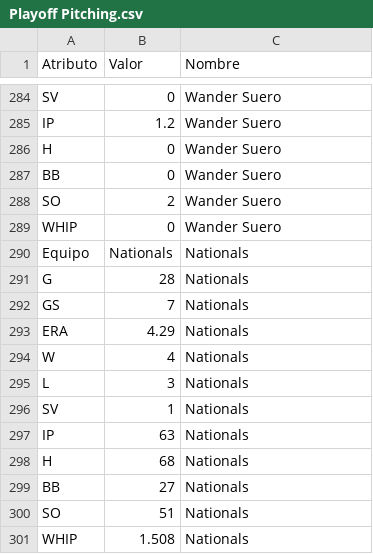
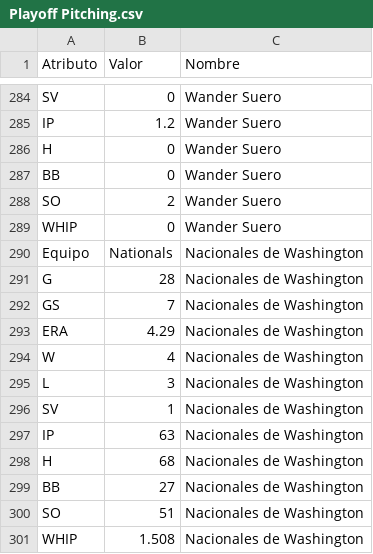
Before and after one commit to bellorinp/World-Series-2019-MLB, a CSV file: data/Playoff Pitching.csv, drawn as a sheet; only a part is shown, gaps mark what is left out.

Commit message:
Update Playoff Pitching.csv

```diff
--- a/data/Playoff Pitching.csv
+++ b/data/Playoff Pitching.csv
@@ -289,13 +289,13 @@ SO,2,Wander Suero
 WHIP,0,Wander Suero
-Equipo,Nationals,Nationals
-G,28,Nationals
-GS,7,Nationals
-ERA,4.29,Nationals
-W,4,Nationals
-L,3,Nationals
-SV,1,Nationals
-IP,63,Nationals
-H,68,Nationals
-BB,27,Nationals
-SO,51,Nationals
-WHIP,1.508,Nationals
+Equipo,Nationals,Nacionales de Washington
+G,28,Nacionales de Washington
+GS,7,Nacionales de Washington
+ERA,4.29,Nacionales de Washington
+W,4,Nacionales de Washington
+L,3,Nacionales de Washington
+SV,1,Nacionales de Washington
+IP,63,Nacionales de Washington
+H,68,Nacionales de Washington
+BB,27,Nacionales de Washington
+SO,51,Nacionales de Washington
+WHIP,1.508,Nacionales de Washington
```
